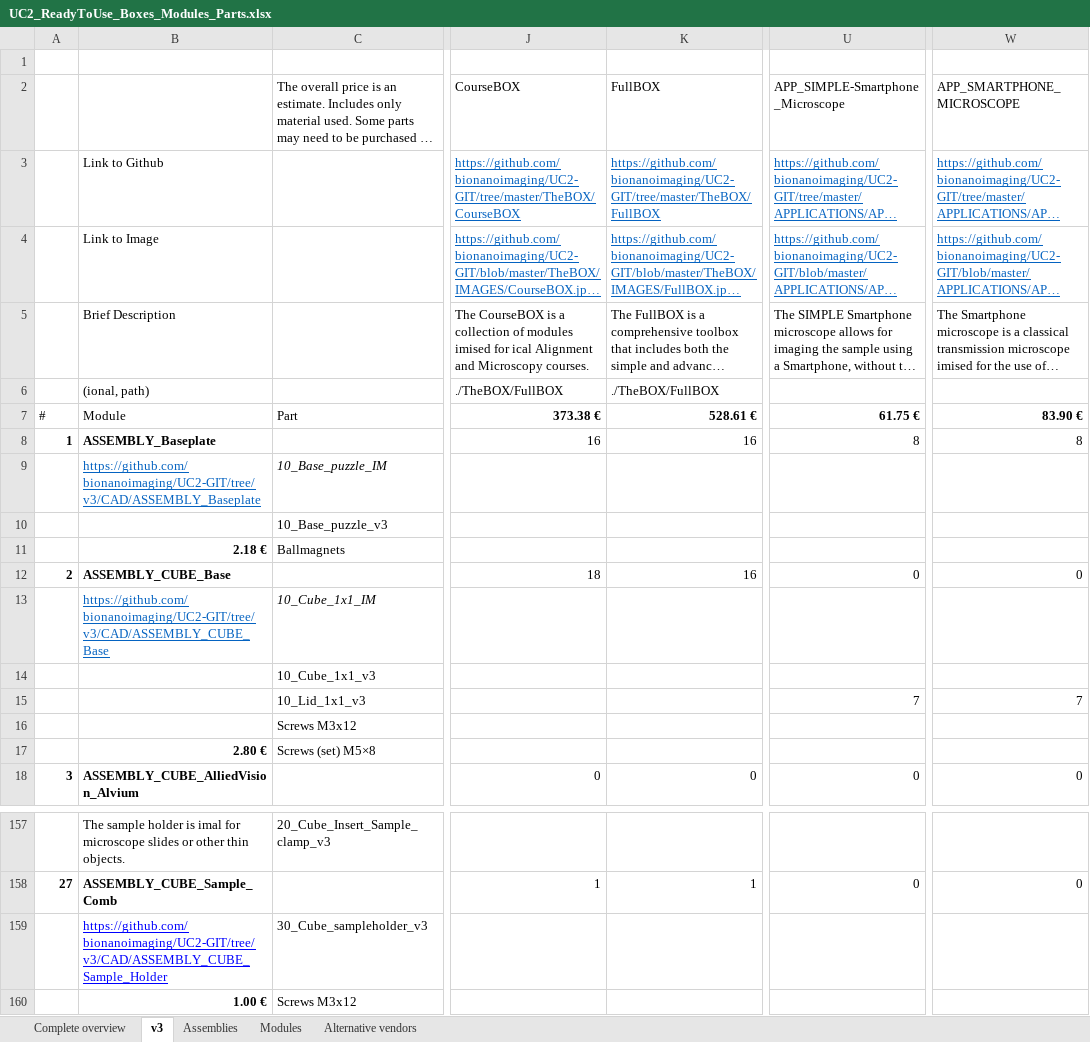
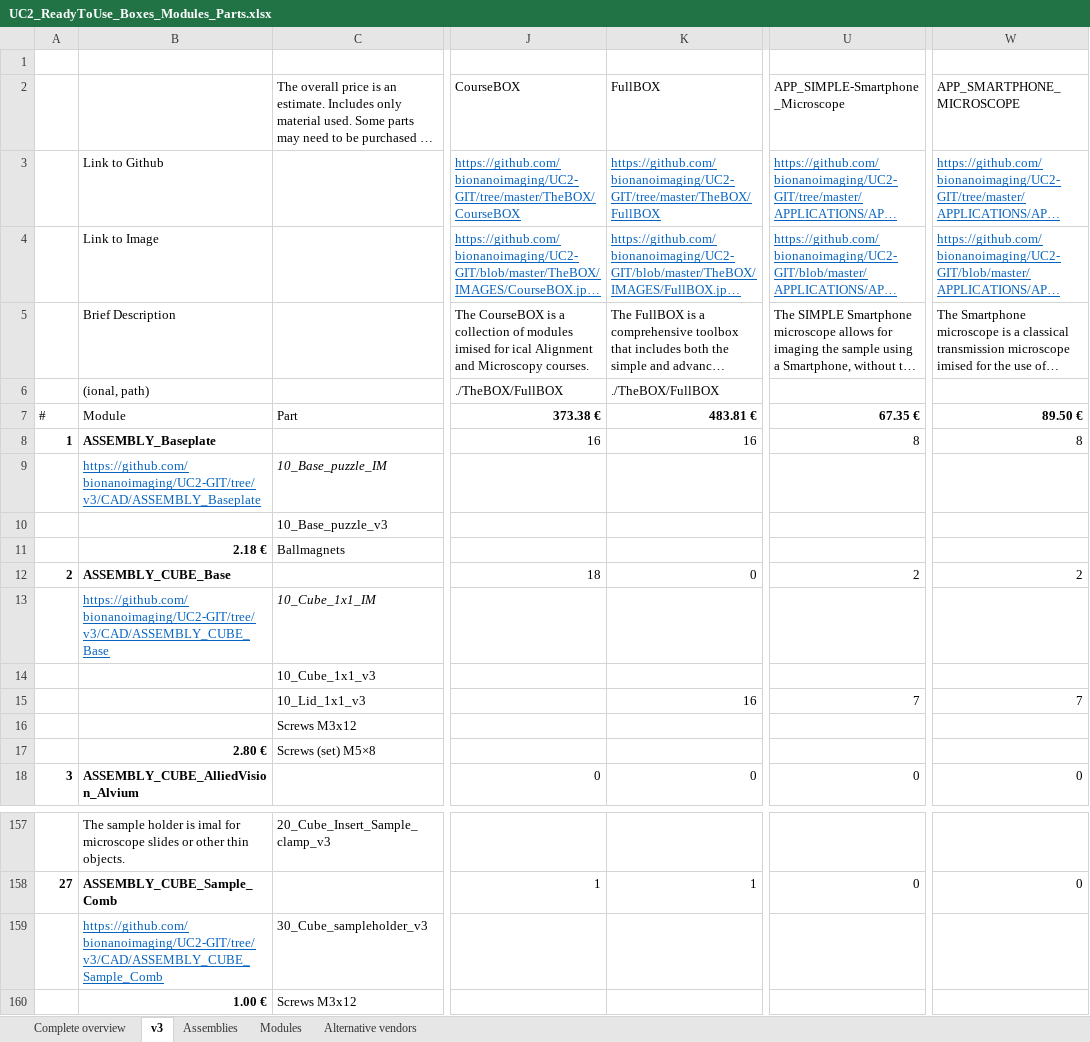
Before and after one commit to openUC2/UC2-GIT, an Excel workbook: DOCUMENTS/UC2-Configurator/UC2_ReadyToUse_Boxes_Modules_Parts.xlsx, sheet v3, drawn as a sheet; only a part is shown, gaps mark what is left out; long unchanged cells end in …; values as stored, in another font and other column widths than the file's, no borders; the diff names each change by its address in the sheet, - before the commit and + after, or states it on an @@ line.

Commit message:
Configurator matching updates

```diff
--- a/DOCUMENTS/UC2-Configurator/UC2_ReadyToUse_Boxes_Modules_Parts.xlsx (sheet v3)
+++ b/DOCUMENTS/UC2-Configurator/UC2_ReadyToUse_Boxes_Modules_Parts.xlsx (sheet v3)
-K7 (FullBOX): 528.61 €
+K7 (FullBOX): 483.81 €
-U7 (APP_SIMPLE-Smartphone_Microscope): 61.75 €
+U7 (APP_SIMPLE-Smartphone_Microscope): 67.35 €
-W7 (APP_SMARTPHONE_MICROSCOPE): 83.90 €
+W7 (APP_SMARTPHONE_MICROSCOPE): 89.50 €
-K12 (FullBOX): 16
+K12 (FullBOX): 0
-U12 (APP_SIMPLE-Smartphone_Microscope): 0
+U12 (APP_SIMPLE-Smartphone_Microscope): 2
-W12 (APP_SMARTPHONE_MICROSCOPE): 0
+W12 (APP_SMARTPHONE_MICROSCOPE): 2
-K15 (FullBOX): (empty)
+K15 (FullBOX): 16
-B159: https://github.com/bionanoimaging/UC2-GIT/tree/v3/CAD/ASSEMBLY_CUBE_Sample_Holder
+B159: https://github.com/bionanoimaging/UC2-GIT/tree/v3/CAD/ASSEMBLY_CUBE_Sample_Comb
-B159 text colour: #0000FF
+B159 text colour: #0563C1
```
Also changed, not shown: 5 other files.
